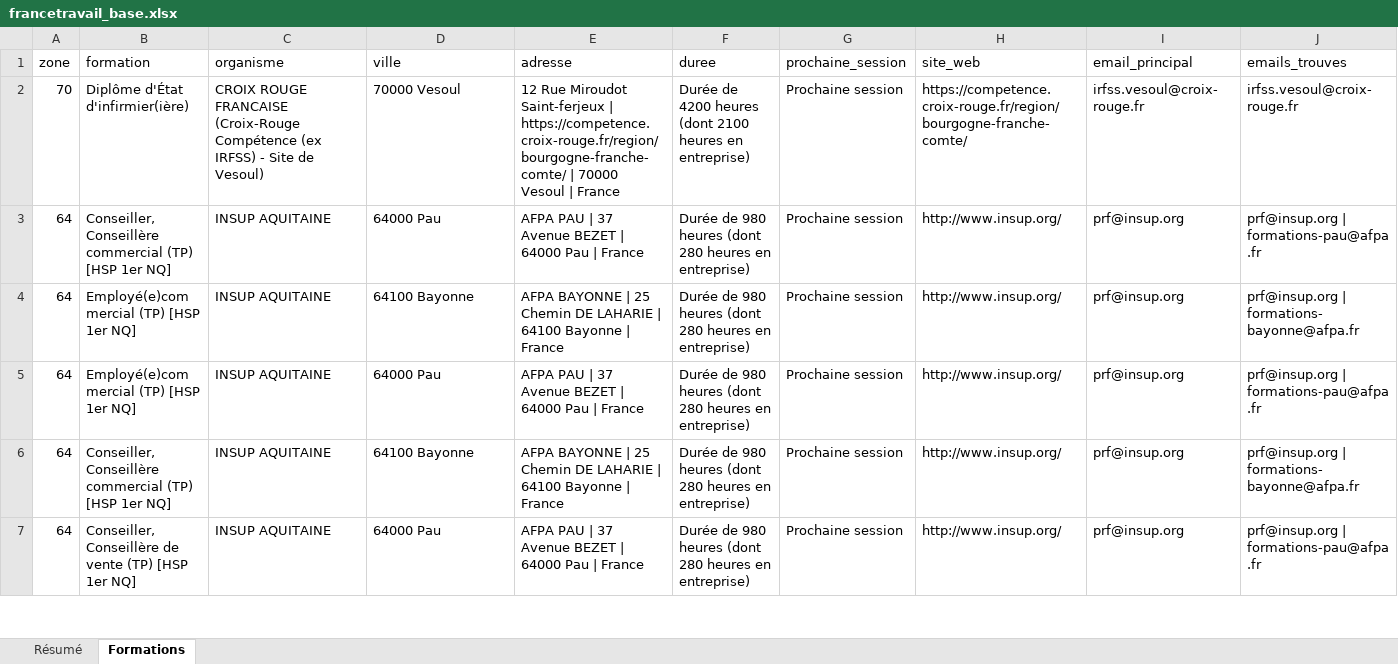
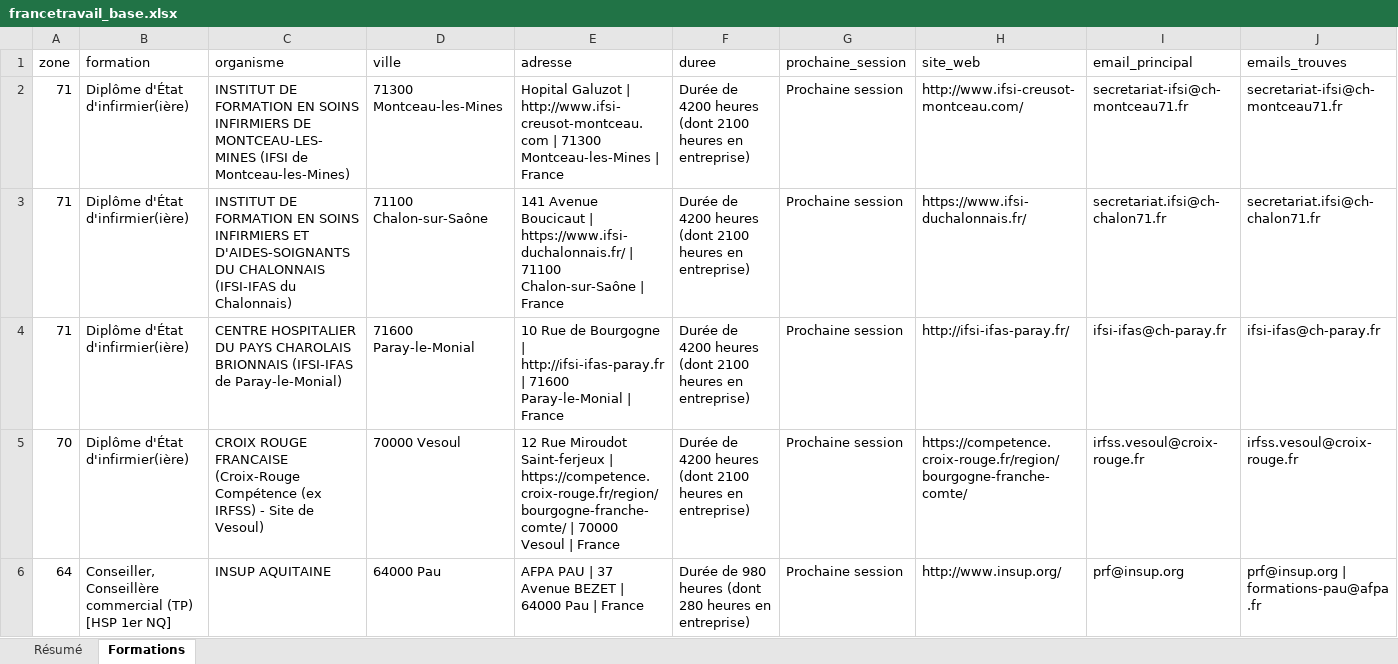
Before and after one commit to romtaug2/SupportAI-Emailing, an Excel workbook: exports/france_travail/francetravail_base.xlsx, sheet Formations, drawn as a sheet; only a part is shown; the shorter side is filled out with more unchanged rows; values as stored, in another font and other column widths than the file's, no cell formats; table styles not drawn; rows hold the shown columns only; the diff names each change by its address in the sheet, - before the commit and + after, or states it on an @@ line.

Commit message:
🔪 Slice france_travail 2026-10-07

```diff
--- a/exports/france_travail/francetravail_base.xlsx (sheet Formations)
+++ b/exports/france_travail/francetravail_base.xlsx (sheet Formations)
+row 2: 71 | Diplôme d'État d'infirmier(ière) | INSTITUT DE FORMATION EN SOINS INFIRMIERS DE MONTCEAU-LES-MINES (IFSI de Montceau-les-Mines) | 71300 Montceau-les-Mines | Hopital Galuzot | http://www.ifsi-creusot-montceau.com | 71300 Montceau-les-Mines | France | Durée de 4200 heures (dont 2100 heures en entreprise) | Prochaine session | http://www.ifsi-creusot-montceau.com/ | secretariat-ifsi@ch-montceau71.fr | secretariat-ifsi@ch-montceau71.fr
+row 3: 71 | Diplôme d'État d'infirmier(ière) | INSTITUT DE FORMATION EN SOINS INFIRMIERS ET D'AIDES-SOIGNANTS DU CHALONNAIS (IFSI-IFAS du Chalonnais) | 71100 Chalon-sur-Saône | 141 Avenue Boucicaut | https://www.ifsi-duchalonnais.fr/ | 71100 Chalon-sur-Saône | France | Durée de 4200 heures (dont 2100 heures en entreprise) | Prochaine session | https://www.ifsi-duchalonnais.fr/ | secretariat.ifsi@ch-chalon71.fr | secretariat.ifsi@ch-chalon71.fr
+row 4: 71 | Diplôme d'État d'infirmier(ière) | CENTRE HOSPITALIER DU PAYS CHAROLAIS BRIONNAIS (IFSI-IFAS de Paray-le-Monial) | 71600 Paray-le-Monial | 10 Rue de Bourgogne | http://ifsi-ifas-paray.fr | 71600 Paray-le-Monial | France | Durée de 4200 heures (dont 2100 heures en entreprise) | Prochaine session | http://ifsi-ifas-paray.fr/ | ifsi-ifas@ch-paray.fr | ifsi-ifas@ch-paray.fr
```
Also changed, not shown: sheet Résumé, cell formats, 4 other files.
